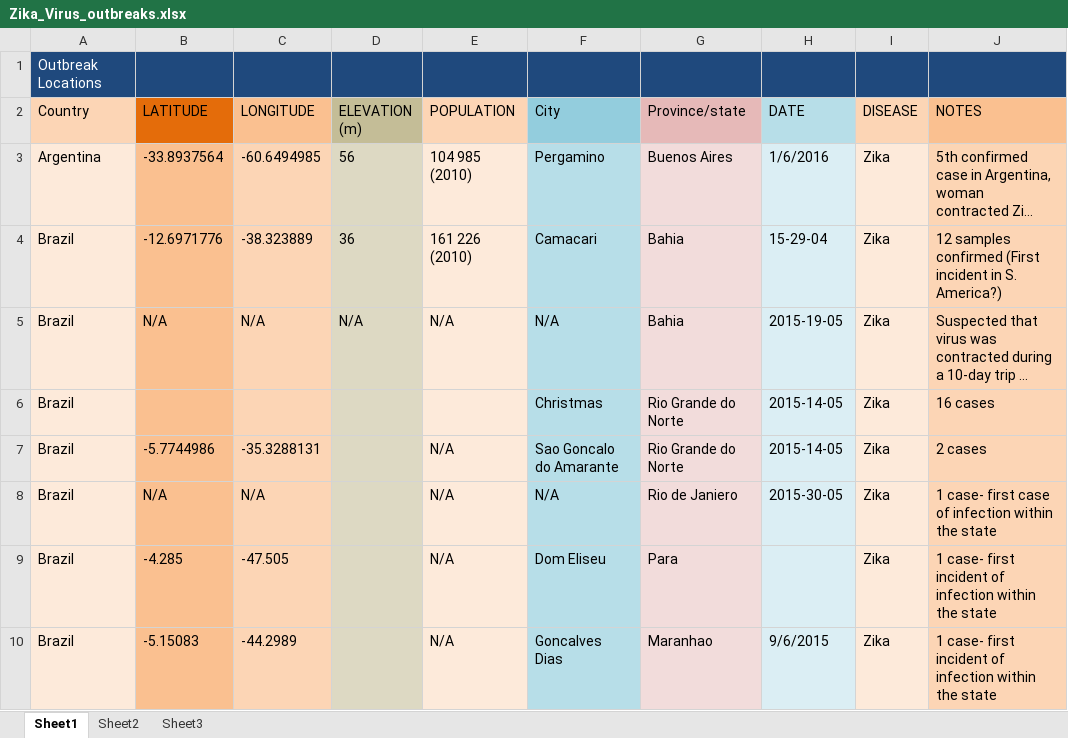
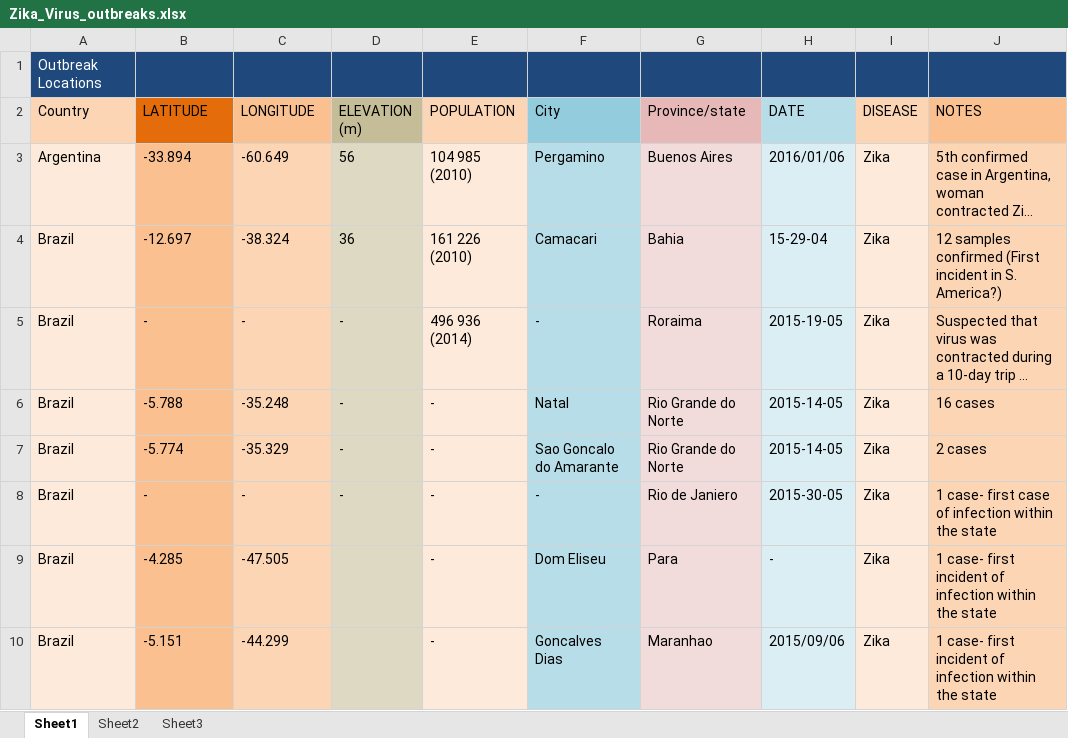
Before and after one commit to jfohring/postData, an Excel workbook: Data/disease_outbreaks/Zika_Virus_outbreaks.xlsx, sheet Sheet1, drawn as a sheet; only a part is shown; long unchanged cells end in …; values as stored, in another font and other column widths than the file's, no borders; the diff covers the shown part only; the diff names each change by its address in the sheet, - before the commit and + after, or states it on an @@ line.

```diff
--- a/Data/disease_outbreaks/Zika_Virus_outbreaks.xlsx (sheet Sheet1)
+++ b/Data/disease_outbreaks/Zika_Virus_outbreaks.xlsx (sheet Sheet1)
-B3 (LATITUDE): -33.8937564
+B3 (LATITUDE): -33.894
-C3 (LONGITUDE): -60.6494985
+C3 (LONGITUDE): -60.649
-H3 (DATE): 1/6/2016
+H3 (DATE): 2016/01/06
-B4 (LATITUDE): -12.6971776
+B4 (LATITUDE): -12.697
-C4 (LONGITUDE): -38.323889
+C4 (LONGITUDE): -38.324
-B5 (LATITUDE): N/A
+B5 (LATITUDE): -
-C5 (LONGITUDE): N/A
+C5 (LONGITUDE): -
-D5 (ELEVATION (m)): N/A
+D5 (ELEVATION (m)): -
-E5 (POPULATION): N/A
+E5 (POPULATION): 496 936 (2014)
-F5 (City): N/A
+F5 (City): -
-G5 (Province/state): Bahia
+G5 (Province/state): Roraima
-B6 (LATITUDE): (empty)
+B6 (LATITUDE): -5.788
-C6 (LONGITUDE): (empty)
+C6 (LONGITUDE): -35.248
-D6:D8 (ELEVATION (m)): (empty)
+D6:D8 (ELEVATION (m)): -
-E6 (POPULATION): (empty)
+E6 (POPULATION): -
-F6 (City): Christmas
+F6 (City): Natal
-B7 (LATITUDE): -5.7744986
+B7 (LATITUDE): -5.774
-C7 (LONGITUDE): -35.3288131
+C7 (LONGITUDE): -35.329
-E7:E10 (POPULATION): N/A
+E7:E10 (POPULATION): -
-B8 (LATITUDE): N/A
+B8 (LATITUDE): -
-C8 (LONGITUDE): N/A
+C8 (LONGITUDE): -
-F8 (City): N/A
+F8 (City): -
-H9 (DATE): (empty)
+H9 (DATE): -
-B10 (LATITUDE): -5.15083
+B10 (LATITUDE): -5.151
-C10 (LONGITUDE): -44.2989
+C10 (LONGITUDE): -44.299
-H10 (DATE): 9/6/2015
+H10 (DATE): 2015/09/06
```
Also changed, not shown: 20 added rows, 1 removed row and 71 edited cells elsewhere in this sheet.
